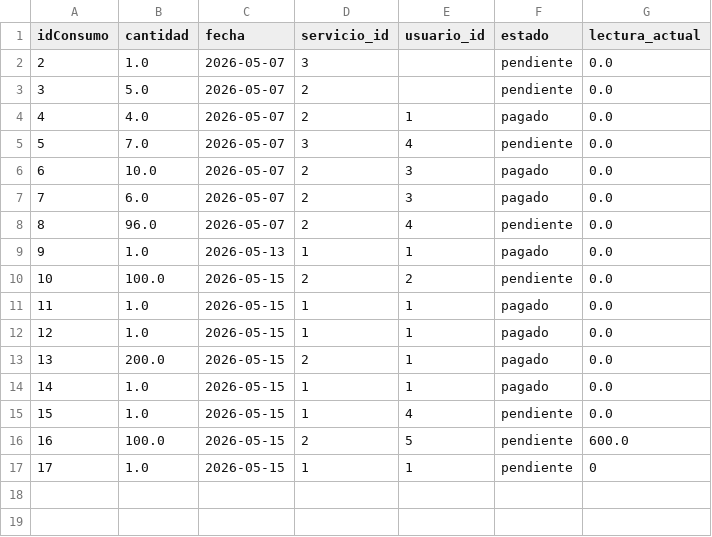
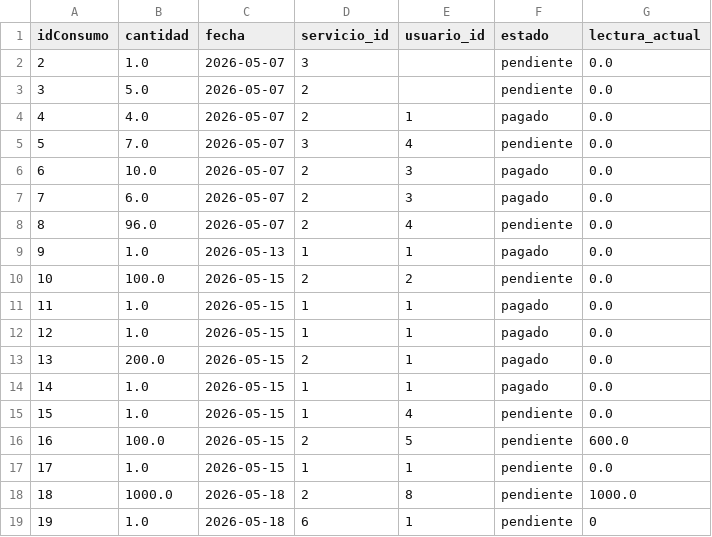
Before and after one commit to Bocadin/Bocadin_trabajos, a CSV file: Proyecto final/consumos.csv, drawn as a sheet.

```diff
--- a/Proyecto final/consumos.csv
+++ b/Proyecto final/consumos.csv
@@ -16,2 +16,4 @@ idConsumo,cantidad,fecha,servicio_id,usuario_id,estado,lectura_actual
 16,100.0,2026-05-15,2,5,pendiente,600.0
-17,1.0,2026-05-15,1,1,pendiente,0
+17,1.0,2026-05-15,1,1,pendiente,0.0
+18,1000.0,2026-05-18,2,8,pendiente,1000.0
+19,1.0,2026-05-18,6,1,pendiente,0
```
Also changed, not shown: Proyecto final/recibos.csv, Proyecto final/reportes.csv, 8 other files.
